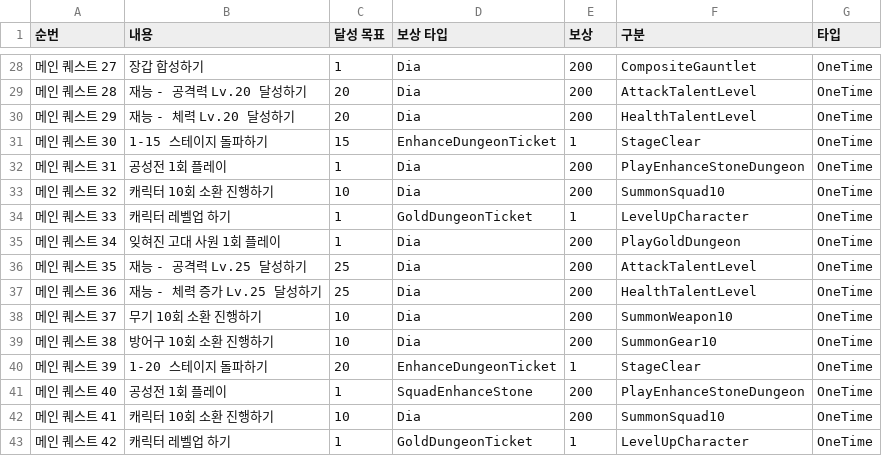
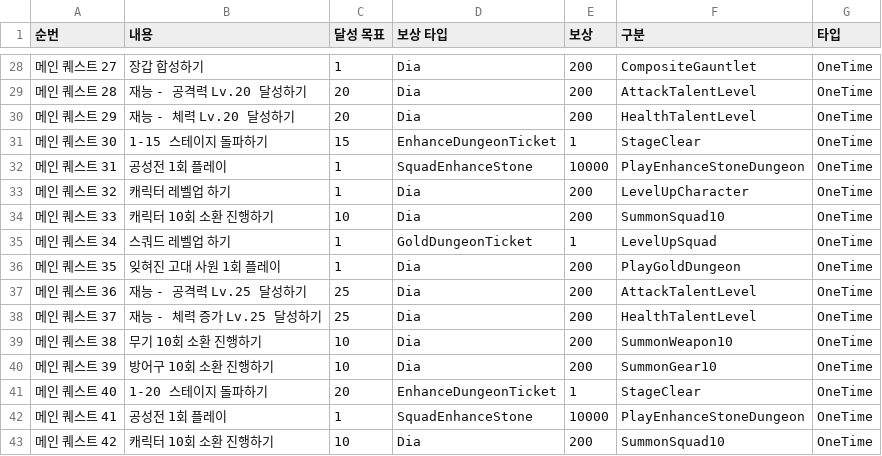
Before and after one commit to cutlake2000/ThreeKindomsSquadIdle, a CSV file: Assets/Resources/CSV/GuideQuest.csv, drawn as a sheet; only a part is shown, gaps mark what is left out; the diff covers the shown part only.

```diff
--- a/Assets/Resources/CSV/GuideQuest.csv
+++ b/Assets/Resources/CSV/GuideQuest.csv
@@ -31,13 +31,13 @@
 메인 퀘스트 30,1-15 스테이지 돌파하기,15,EnhanceDungeonTicket,1,StageClear,OneTime
-메인 퀘스트 31,공성전 1회 플레이,1,Dia,200,PlayEnhanceStoneDungeon,OneTime
-메인 퀘스트 32,캐릭터 10회 소환 진행하기,10,Dia,200,SummonSquad10,OneTime
-메인 퀘스트 33,캐릭터 레벨업 하기,1,GoldDungeonTicket,1,LevelUpCharacter,OneTime
-메인 퀘스트 34,잊혀진 고대 사원 1회 플레이,1,Dia,200,PlayGoldDungeon,OneTime
-메인 퀘스트 35,재능 - 공격력 Lv.25 달성하기,25,Dia,200,AttackTalentLevel,OneTime
-메인 퀘스트 36,재능 - 체력 증가 Lv.25 달성하기,25,Dia,200,HealthTalentLevel,OneTime
-메인 퀘스트 37,무기 10회 소환 진행하기,10,Dia,200,SummonWeapon10,OneTime
-메인 퀘스트 38,방어구 10회 소환 진행하기,10,Dia,200,SummonGear10,OneTime
-메인 퀘스트 39,1-20 스테이지 돌파하기,20,EnhanceDungeonTicket,1,StageClear,OneTime
-메인 퀘스트 40,공성전 1회 플레이,1,SquadEnhanceStone,200,PlayEnhanceStoneDungeon,OneTime
-메인 퀘스트 41,캐릭터 10회 소환 진행하기,10,Dia,200,SummonSquad10,OneTime
-메인 퀘스트 42,캐릭터 레벨업 하기,1,GoldDungeonTicket,1,LevelUpCharacter,OneTime
+메인 퀘스트 31,공성전 1회 플레이,1,SquadEnhanceStone,10000,PlayEnhanceStoneDungeon,OneTime
+메인 퀘스트 32,캐릭터 레벨업 하기,1,Dia,200,LevelUpCharacter,OneTime
+메인 퀘스트 33,캐릭터 10회 소환 진행하기,10,Dia,200,SummonSquad10,OneTime
+메인 퀘스트 34,스쿼드 레벨업 하기,1,GoldDungeonTicket,1,LevelUpSquad,OneTime
+메인 퀘스트 35,잊혀진 고대 사원 1회 플레이,1,Dia,200,PlayGoldDungeon,OneTime
+메인 퀘스트 36,재능 - 공격력 Lv.25 달성하기,25,Dia,200,AttackTalentLevel,OneTime
+메인 퀘스트 37,재능 - 체력 증가 Lv.25 달성하기,25,Dia,200,HealthTalentLevel,OneTime
+메인 퀘스트 38,무기 10회 소환 진행하기,10,Dia,200,SummonWeapon10,OneTime
+메인 퀘스트 39,방어구 10회 소환 진행하기,10,Dia,200,SummonGear10,OneTime
+메인 퀘스트 40,1-20 스테이지 돌파하기,20,EnhanceDungeonTicket,1,StageClear,OneTime
+메인 퀘스트 41,공성전 1회 플레이,1,SquadEnhanceStone,10000,PlayEnhanceStoneDungeon,OneTime
+메인 퀘스트 42,캐릭터 10회 소환 진행하기,10,Dia,200,SummonSquad10,OneTime
```
Also changed, not shown: 1 added row and 21 edited cells elsewhere in this file, 8 other files.
